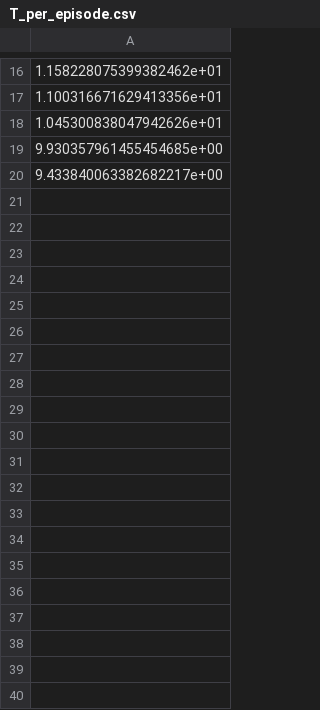
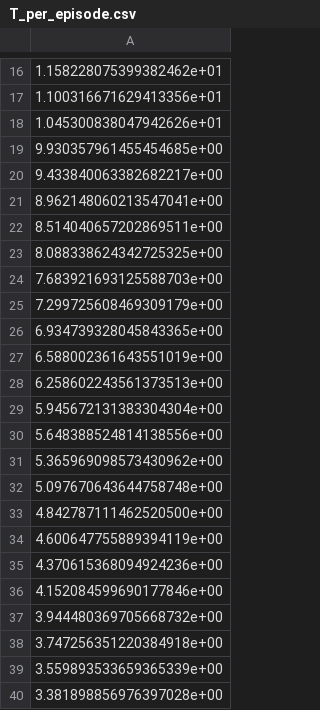
Before and after one commit to WTFPUn/QtableV1, a CSV file: Data/Log_learning/T_per_episode.csv, drawn as a sheet; only a part is shown, gaps mark what is left out; the diff names each change by its address in the sheet, - before the commit and + after, or states it on an @@ line.

```diff
--- a/Data/Log_learning/T_per_episode.csv
+++ b/Data/Log_learning/T_per_episode.csv
+row 21: 8.962148060213547041e+00
+row 22: 8.514040657202869511e+00
+row 23: 8.088338624342725325e+00
+row 24: 7.683921693125588703e+00
+row 25: 7.299725608469309179e+00
+row 26: 6.934739328045843365e+00
+row 27: 6.588002361643551019e+00
+row 28: 6.258602243561373513e+00
+row 29: 5.945672131383304304e+00
+row 30: 5.648388524814138556e+00
+row 31: 5.365969098573430962e+00
+row 32: 5.097670643644758748e+00
+row 33: 4.842787111462520500e+00
+row 34: 4.600647755889394119e+00
+row 35: 4.370615368094924236e+00
+row 36: 4.152084599690177846e+00
+row 37: 3.944480369705668732e+00
+row 38: 3.747256351220384918e+00
+row 39: 3.559893533659365339e+00
+row 40: 3.381898856976397028e+00
```
Also changed, not shown: Data/Log_learning/EPSILON_per_episode.csv, Data/Log_learning/reward_avg_per_episode.csv, 11 other files.
